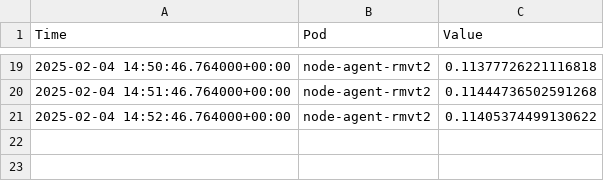
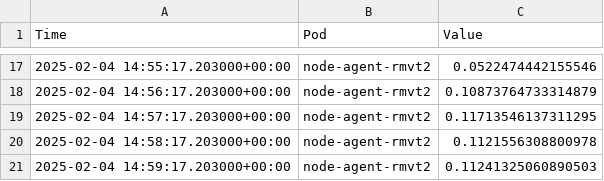
Before and after one commit to armosec/perfornamce, a CSV file: output/cpu_metrics.csv, drawn as a sheet; only a part is shown, gaps mark what is left out; the diff covers the shown part only.

```diff
--- a/output/cpu_metrics.csv
+++ b/output/cpu_metrics.csv
@@ -19,3 +17,5 @@ Time,Pod,Value
-2025-02-04 14:50:46.764000+00:00,node-agent-rmvt2,0.11377726221116818
-2025-02-04 14:51:46.764000+00:00,node-agent-rmvt2,0.11444736502591268
-2025-02-04 14:52:46.764000+00:00,node-agent-rmvt2,0.11405374499130622
+2025-02-04 14:55:17.203000+00:00,node-agent-rmvt2,0.0522474442155546
+2025-02-04 14:56:17.203000+00:00,node-agent-rmvt2,0.10873764733314879
+2025-02-04 14:57:17.203000+00:00,node-agent-rmvt2,0.11713546137311295
+2025-02-04 14:58:17.203000+00:00,node-agent-rmvt2,0.1121556308800978
+2025-02-04 14:59:17.203000+00:00,node-agent-rmvt2,0.11241325060890503
```
Also changed, not shown: 6 added rows, 8 removed rows and 18 edited cells elsewhere in this file, output/memory_metrics.csv, 12 other files.
